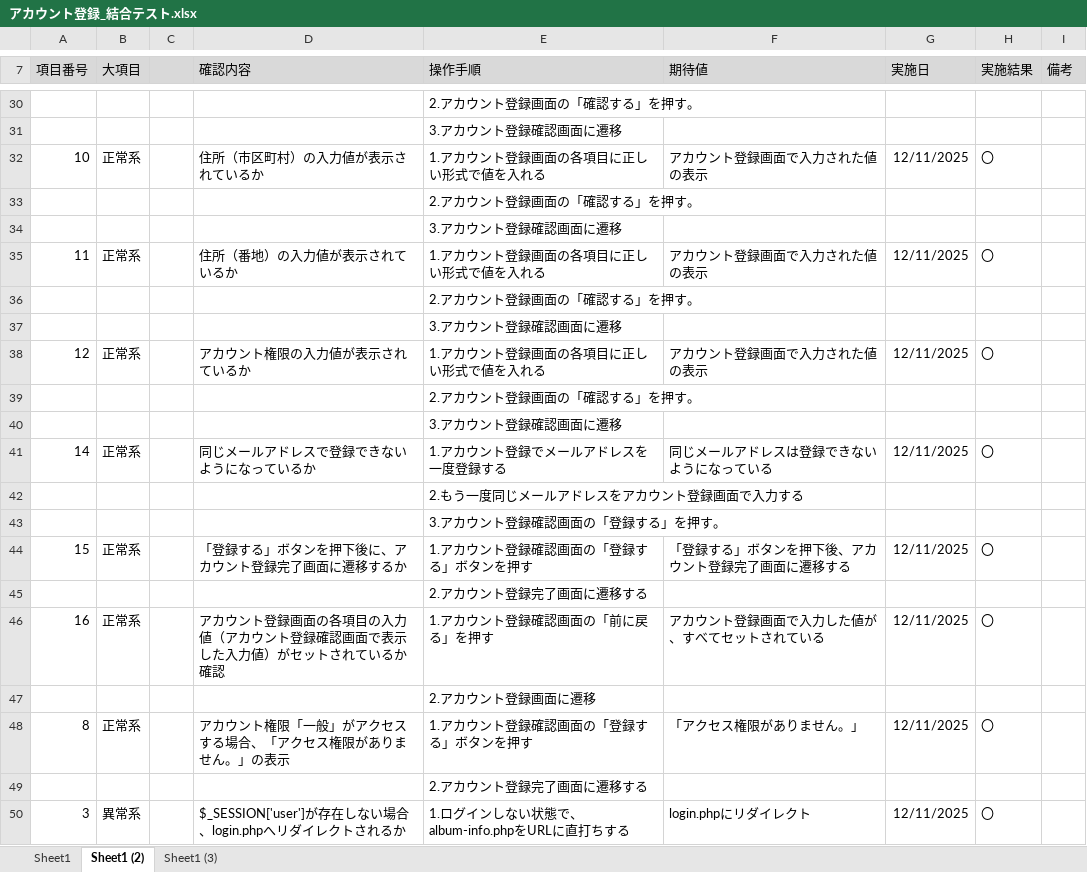
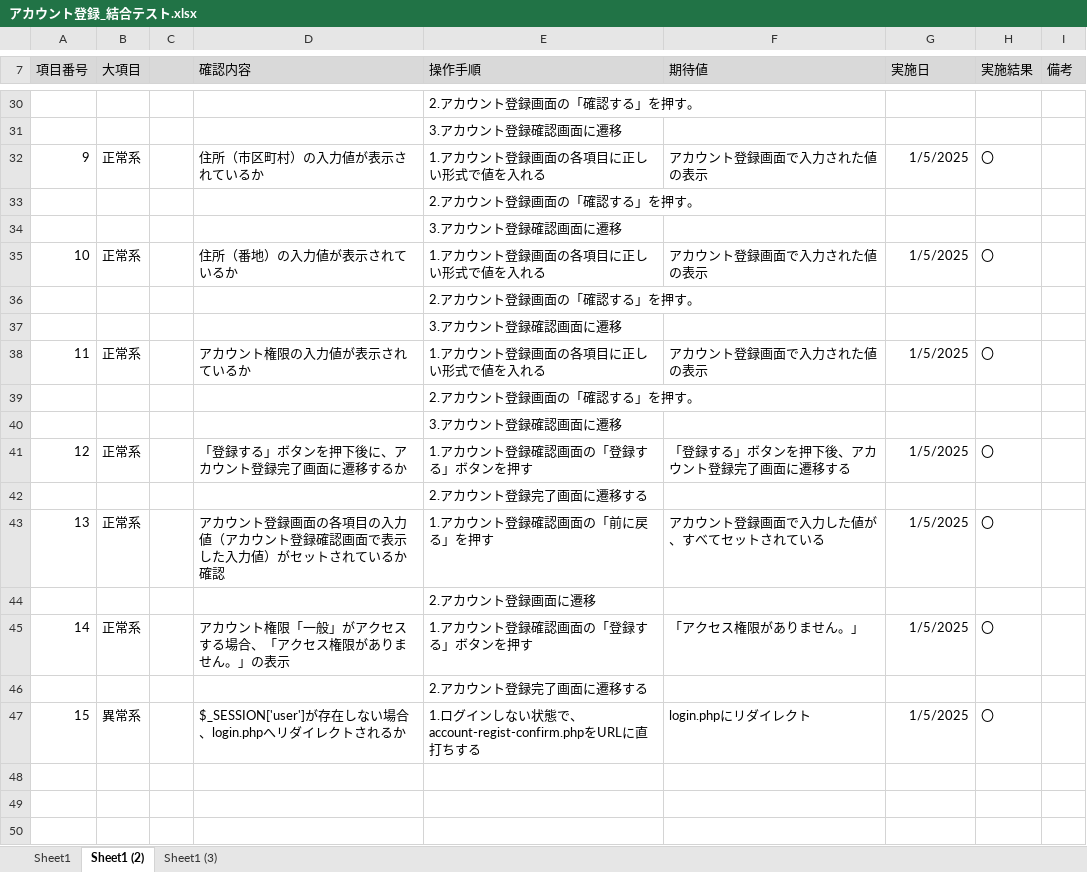
Before and after one commit to KeinF0rest/integration-test, an Excel workbook: アカウント登録_結合テスト.xlsx, sheet Sheet1 (2), drawn as a sheet; only a part is shown, gaps mark what is left out; values as stored, in another font and other column widths than the file's, no borders; table styles not drawn; removed rows and columns are numbered as before the commit, all else as after; the diff covers the shown part only; the diff names each change by its address in the sheet, - before the commit and + after, or states it on an @@ line.

Commit message:
アカウント登録_結合テストの実施

```diff
--- a/アカウント登録_結合テスト.xlsx (sheet Sheet1 (2))
+++ b/アカウント登録_結合テスト.xlsx (sheet Sheet1 (2))
-A32 (項目番号): 10
+A32 (項目番号): 9
-G32 (実施日): 12/11/2025
+G32 (実施日): 1/5/2025
-A35 (項目番号): 11
+A35 (項目番号): 10
-G35 (実施日): 12/11/2025
+G35 (実施日): 1/5/2025
-A38 (項目番号): 12
+A38 (項目番号): 11
-G38 (実施日): 12/11/2025
+G38 (実施日): 1/5/2025
-row 41: 14 | 正常系 |  | 同じメールアドレスで登録できないようになっているか | 1.アカウント登録でメールアドレスを一度登録する | 同じメールアドレスは登録できないようになっている | 12/11/2025 | 〇
-row 42:  |  |  |  | 2.もう一度同じメールアドレスをアカウント登録画面で入力する
-row 43:  |  |  |  | 3.アカウント登録確認画面の「登録する」を押す。
-A41 (項目番号): 15
+A41 (項目番号): 12
-G41 (実施日): 12/11/2025
+G41 (実施日): 1/5/2025
-A43 (項目番号): 16
+A43 (項目番号): 13
-G43 (実施日): 12/11/2025
+G43 (実施日): 1/5/2025
-A45 (項目番号): 8
+A45 (項目番号): 14
-G45 (実施日): 12/11/2025
+G45 (実施日): 1/5/2025
-A47 (項目番号): 3
+A47 (項目番号): 15
-E47 (操作手順): 1.ログインしない状態で、album-info.phpをURLに直打ちする
+E47 (操作手順): 1.ログインしない状態で、account-regist-confirm.phpをURLに直打ちする
-G47 (実施日): 12/11/2025
+G47 (実施日): 1/5/2025
```
Also changed, not shown: 14 edited cells elsewhere in this sheet, sheet Sheet1, sheet Sheet1 (3).
